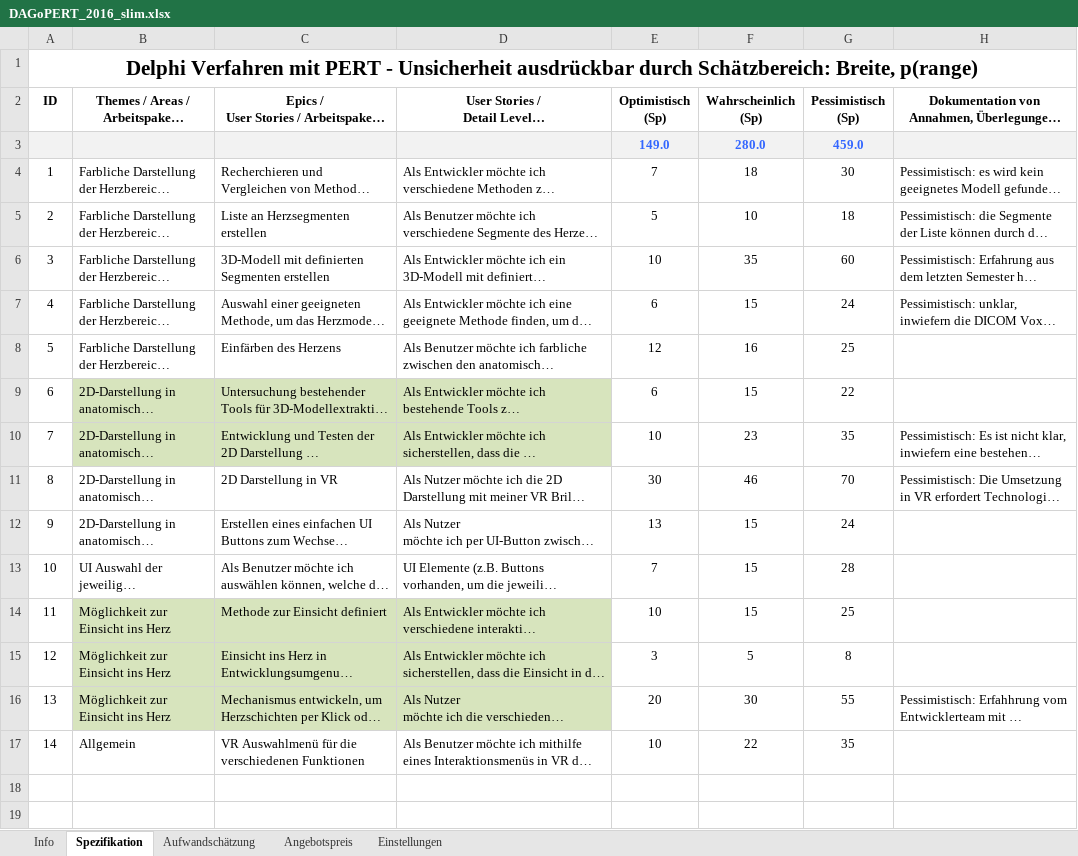
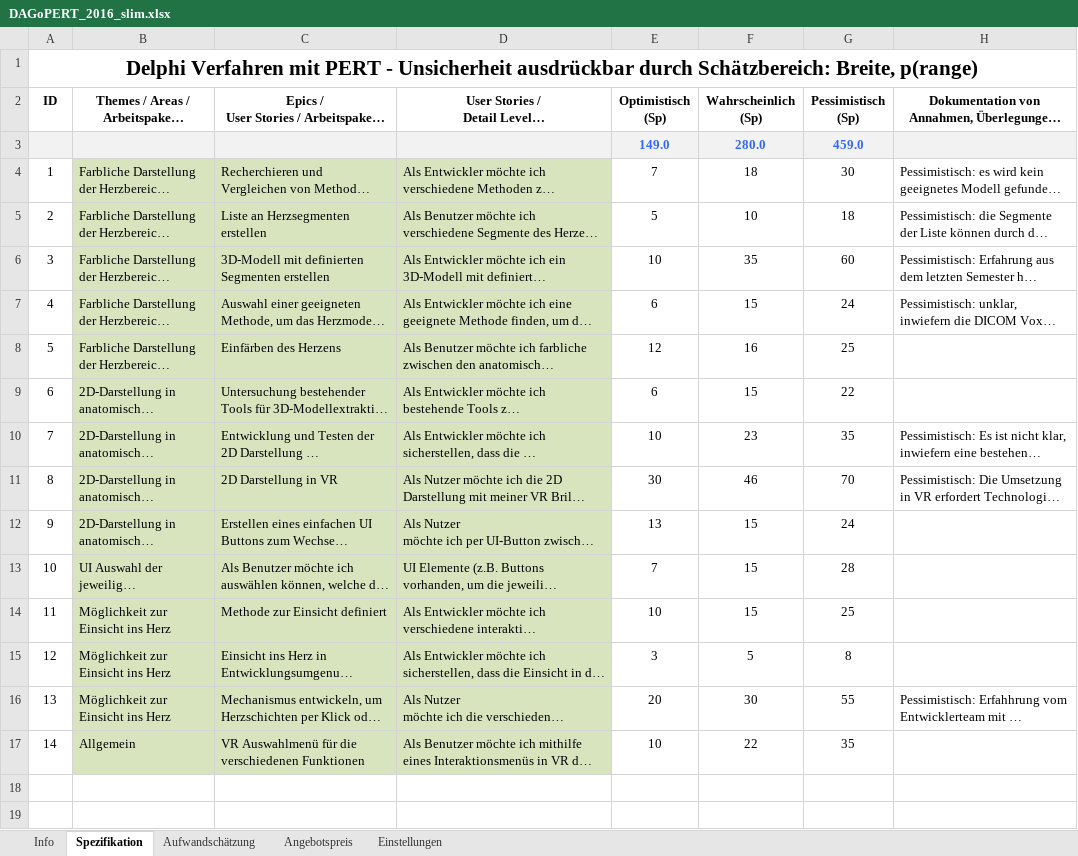
Before and after one commit to Foxatdoom/HerzSimul, an Excel workbook: Org/Semester 2/DAGoPERT_2016_slim.xlsx, sheet Spezifikation, drawn as a sheet; only a part is shown; long unchanged cells end in …; values as stored, in another font and other column widths than the file's, no borders; the diff names each change by its address in the sheet, - before the commit and + after, or states it on an @@ line.

```diff
--- a/Org/Semester 2/DAGoPERT_2016_slim.xlsx (sheet Spezifikation)
+++ b/Org/Semester 2/DAGoPERT_2016_slim.xlsx (sheet Spezifikation)
-B4:D8 fill: none
+B4:D8 fill: #D7E4BD
-B11:D13 fill: none
+B11:D13 fill: #D7E4BD
-B17:D17 fill: none
+B17:D17 fill: #D7E4BD
```
Also changed, not shown: charts or pictures, Org/Semester 2/Sprint_1.xlsx, Org/Semester 2/Sprint_2.xlsx, 22 other files.
